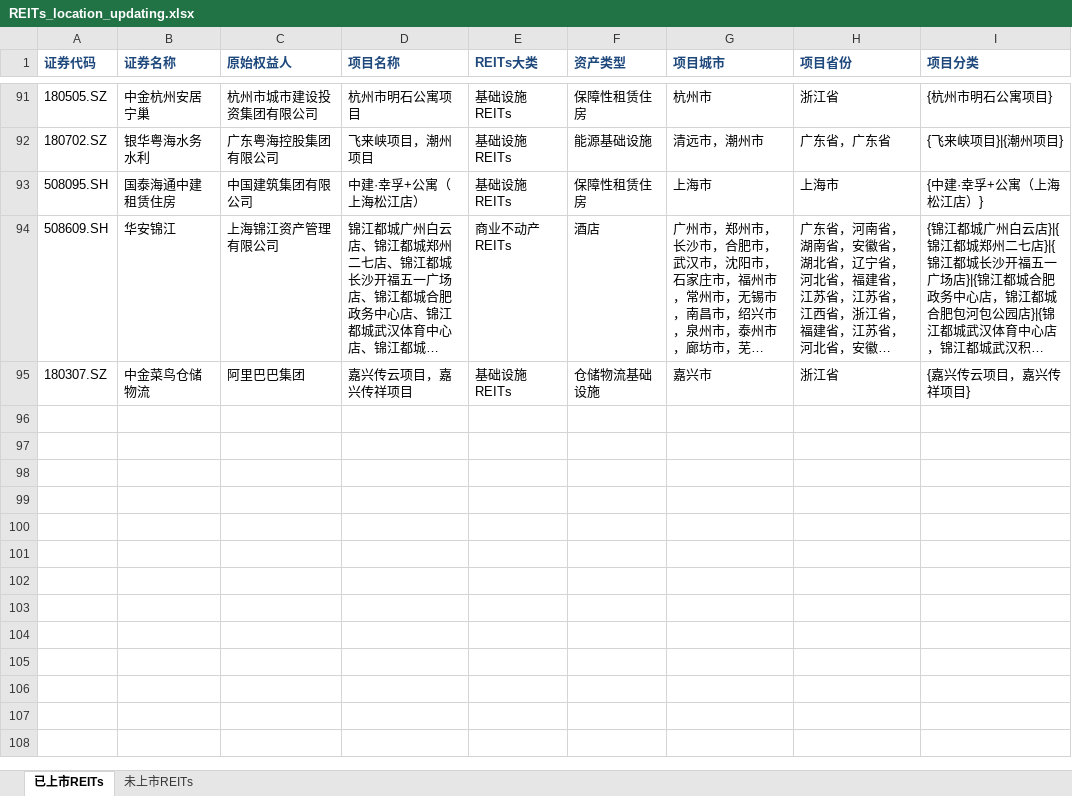
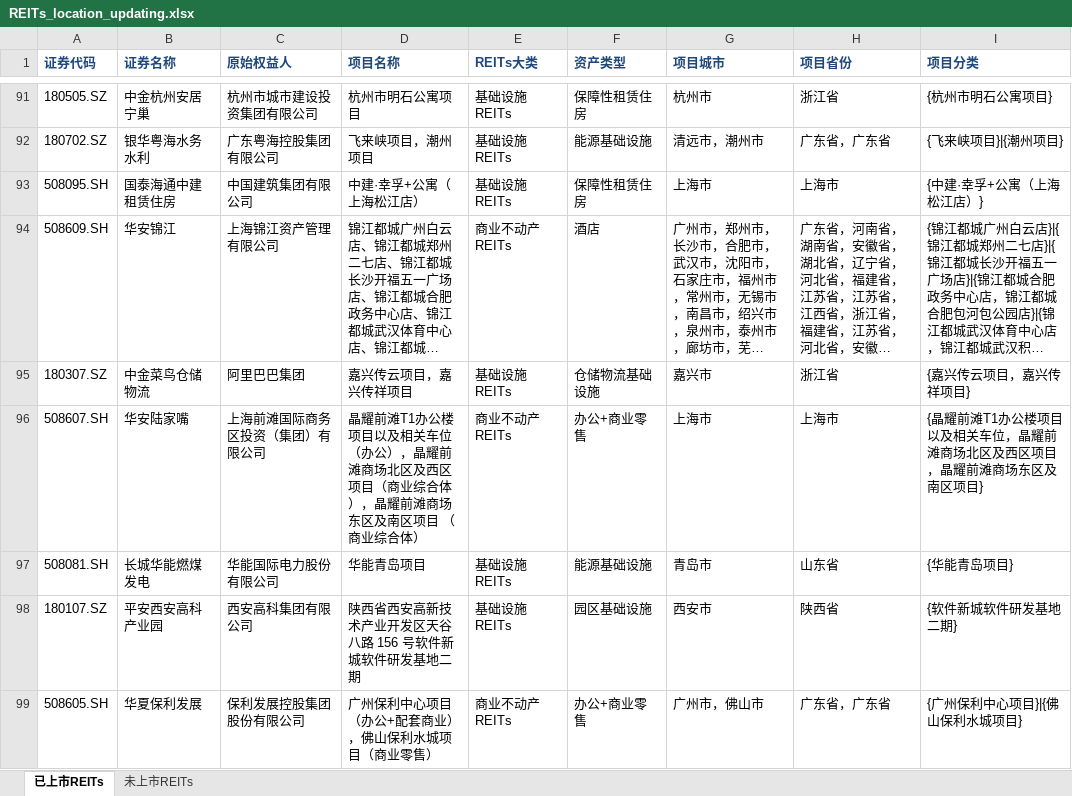
Before and after one commit to wqm12/C-REITs, an Excel workbook: REITs_location_updating.xlsx, sheet 已上市REITs, drawn as a sheet; only a part is shown, gaps mark what is left out; long unchanged cells end in …; values as stored, in another font and other column widths than the file's, no borders; the diff names each change by its address in the sheet, - before the commit and + after, or states it on an @@ line.

Commit message:
Update REITs map for November 6 with four listing migrations

```diff
--- a/REITs_location_updating.xlsx (sheet 已上市REITs)
+++ b/REITs_location_updating.xlsx (sheet 已上市REITs)
+row 96: 508607.SH | 华安陆家嘴 | 上海前滩国际商务区投资（集团）有限公司 | 晶耀前滩T1办公楼项目以及相关车位（办公），晶耀前滩商场北区及西区项目（商业综合体），晶耀前滩商场东区及南区项目 （商业综合体） | 商业不动产REITs | 办公+商业零售 | 上海市 | 上海市 | {晶耀前滩T1办公楼项目以及相关车位，晶耀前滩商场北区及西区项目，晶耀前滩商场东区及南区项目}
+row 97: 508081.SH | 长城华能燃煤发电 | 华能国际电力股份有限公司 | 华能青岛项目 | 基础设施REITs | 能源基础设施 | 青岛市 | 山东省 | {华能青岛项目}
+row 98: 180107.SZ | 平安西安高科产业园 | 西安高科集团有限公司 | 陕西省西安高新技术产业开发区天谷八路 156 号软件新城软件研发基地二期 | 基础设施REITs | 园区基础设施 | 西安市 | 陕西省 | {软件新城软件研发基地二期}
+row 99: 508605.SH | 华夏保利发展 | 保利发展控股集团股份有限公司 | 广州保利中心项目（办公+配套商业），佛山保利水城项目（商业零售） | 商业不动产REITs | 办公+商业零售 | 广州市，佛山市 | 广东省，广东省 | {广州保利中心项目}|{佛山保利水城项目}
```
Also changed, not shown: sheet 未上市REITs, 3 other files.
